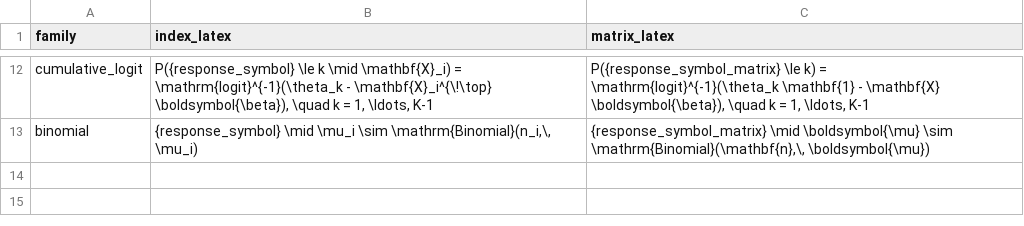
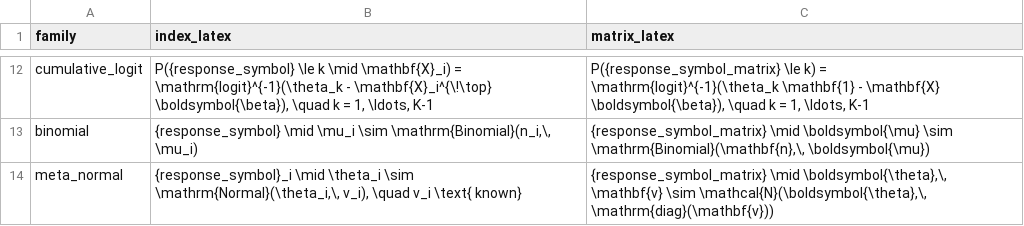
Before and after one commit to itchyshin/symbolizer, a CSV file: inst/extdata/family-distributions.csv, drawn as a sheet; only a part is shown, gaps mark what is left out; the diff names each change by its address in the sheet, - before the commit and + after, or states it on an @@ line.

```diff
--- a/inst/extdata/family-distributions.csv
+++ b/inst/extdata/family-distributions.csv
+row 14: meta_normal | {response_symbol}_i \mid \theta_i \sim \mathrm{Normal}(\theta_i,\, v_i), \quad v_i \text{ known} | {response_symbol_matrix} \mid \boldsymbol{\theta},\, \mathbf{v} \sim \mathcal{N}(\boldsymbol{\theta},\, \mathrm{diag}(\mathbf{v}))
```
Also changed, not shown: inst/extdata/assumption-templates.csv, inst/extdata/capabilities.csv, 12 other files.
